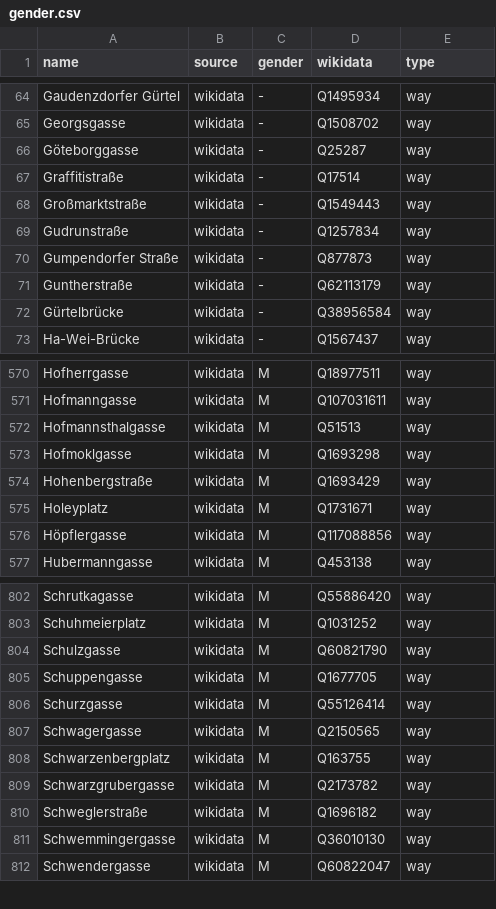
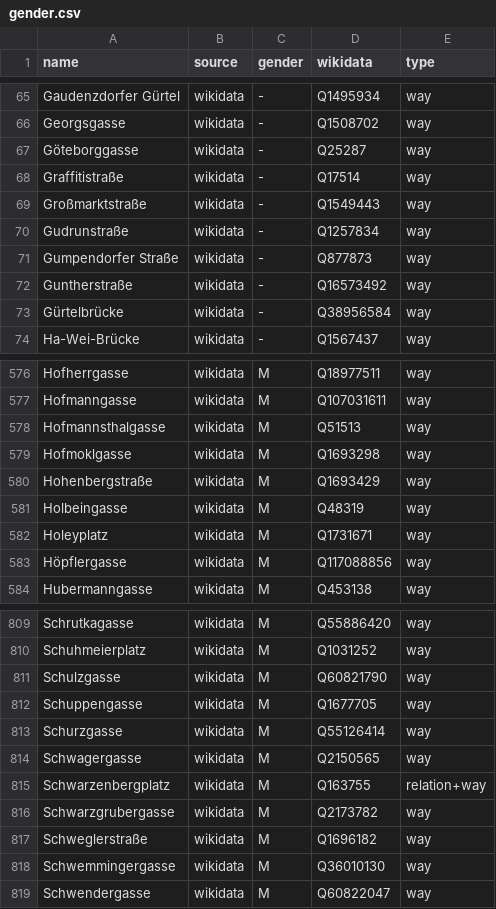
Before and after one commit to EqualStreetNames/equalstreetnames-vienna, a CSV file: data/gender.csv, drawn as a sheet; only a part is shown, gaps mark what is left out; the diff covers the shown part only.

```diff
--- a/data/gender.csv
+++ b/data/gender.csv
@@ -70,3 +71,3 @@ Gudrunstraße,wikidata,-,Q1257834,way
 "Gumpendorfer Straße",wikidata,-,Q877873,way
-Guntherstraße,wikidata,-,Q62113179,way
+Guntherstraße,wikidata,-,Q16573492,way
 Gürtelbrücke,wikidata,-,Q38956584,way
@@ -574,2 +580,3 @@ Hofmoklgasse,wikidata,M,Q1693298,way
 Hohenbergstraße,wikidata,M,Q1693429,way
+Holbeingasse,wikidata,M,Q48319,way
 Holeyplatz,wikidata,M,Q1731671,way
@@ -807,3 +814,3 @@ Schurzgasse,wikidata,M,Q55126414,way
 Schwagergasse,wikidata,M,Q2150565,way
-Schwarzenbergplatz,wikidata,M,Q163755,way
+Schwarzenbergplatz,wikidata,M,Q163755,relation+way
 Schwarzgrubergasse,wikidata,M,Q2173782,way
```
Also changed, not shown: 6 added rows elsewhere in this file, data/other.csv, 4 other files.
